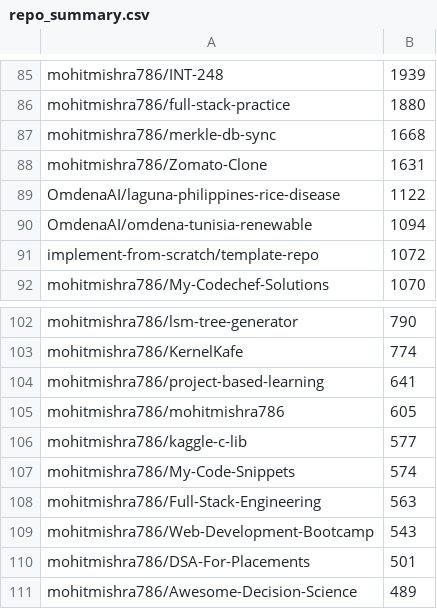
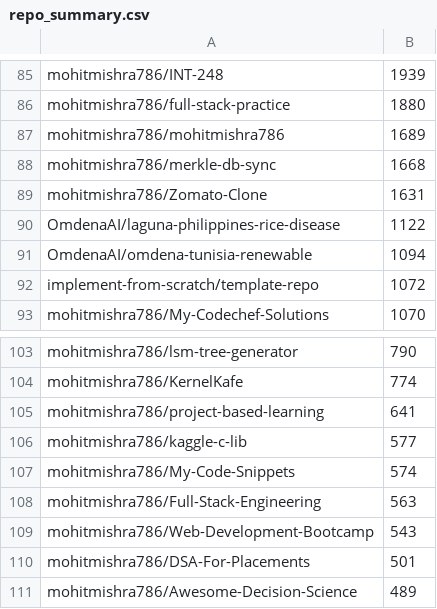
Before and after one commit to mohitmishra786/mohitmishra786, a CSV file: loc_results/repo_summary.csv, drawn as a sheet; only a part is shown, gaps mark what is left out; removed rows and columns are numbered as before the commit, all else as after; the diff names each change by its address in the sheet, - before the commit and + after, or states it on an @@ line.

```diff
--- a/loc_results/repo_summary.csv
+++ b/loc_results/repo_summary.csv
+row 87: mohitmishra786/mohitmishra786 | 1689
-row 105: mohitmishra786/mohitmishra786 | 605
```
Also changed, not shown: loc_results/detailed_results.csv, loc_results/language_summary.csv, 4 other files.
